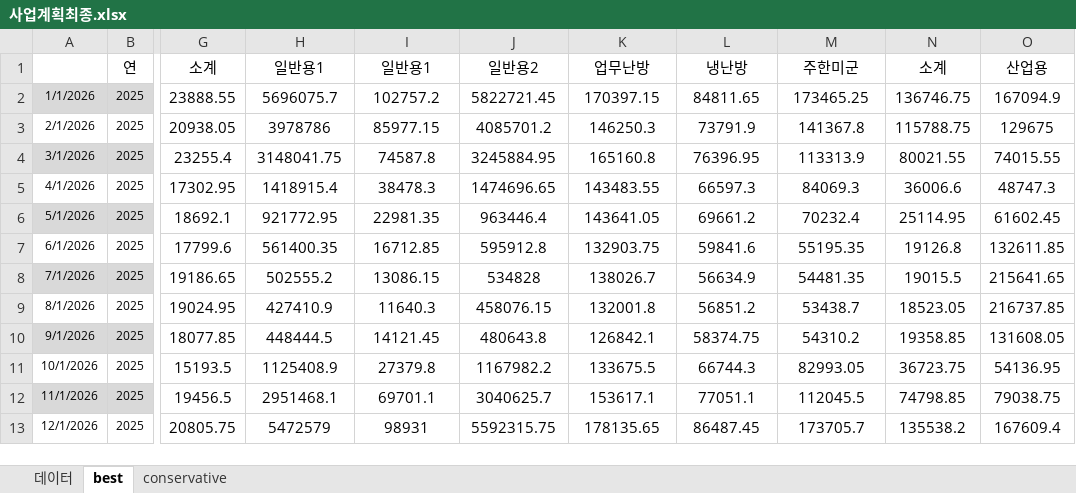
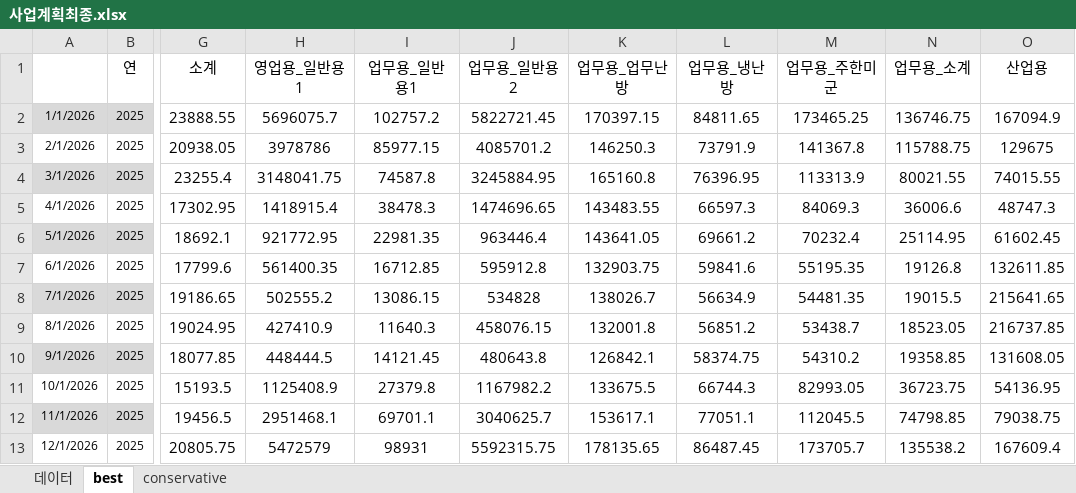
Before and after one commit to Han11112222/Gas-Supply-Forecast-Business-Plan, an Excel workbook: 사업계획최종.xlsx, sheet best, drawn as a sheet; only a part is shown, gaps mark what is left out; values as stored, in another font and other column widths than the file's, no borders; the diff names each change by its address in the sheet, - before the commit and + after, or states it on an @@ line.

```diff
--- a/사업계획최종.xlsx (sheet best)
+++ b/사업계획최종.xlsx (sheet best)
-H1: 일반용1
+H1: 영업용_일반용1
-I1: 일반용1
+I1: 업무용_일반용1
-J1: 일반용2
+J1: 업무용_일반용2
-K1: 업무난방
+K1: 업무용_업무난방
-L1: 냉난방
+L1: 업무용_냉난방
-M1: 주한미군
+M1: 업무용_주한미군
-N1: 소계
+N1: 업무용_소계
```
Also changed, not shown: sheet conservative, sheet 데이터.
